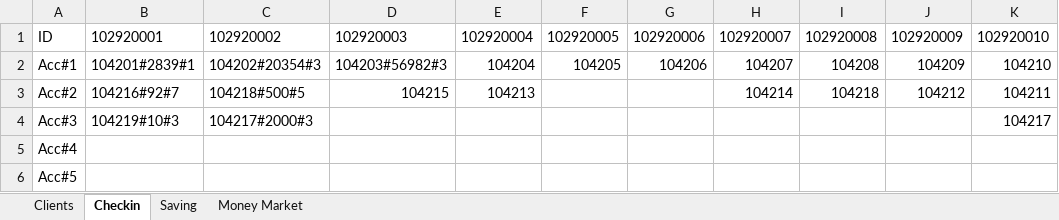
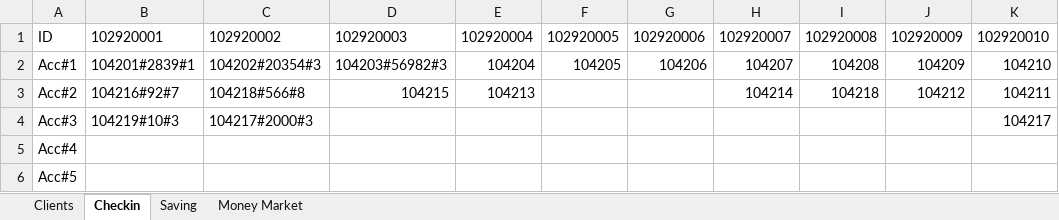
Before and after one commit to NargisUsman/ATM_Project, an Excel workbook: src/main/DataBase/ClientDataBase.xlsx, sheet Checkin, drawn as a sheet; values as stored, in another font and other column widths than the file's, no borders; charts and pictures not drawn; the diff names each change by its address in the sheet, - before the commit and + after, or states it on an @@ line.

```diff
--- a/src/main/DataBase/ClientDataBase.xlsx (sheet Checkin)
+++ b/src/main/DataBase/ClientDataBase.xlsx (sheet Checkin)
-C3: 104218#500#5
+C3: 104218#566#8
```
Also changed, not shown: sheet Clients, charts or pictures, 1 other file.
